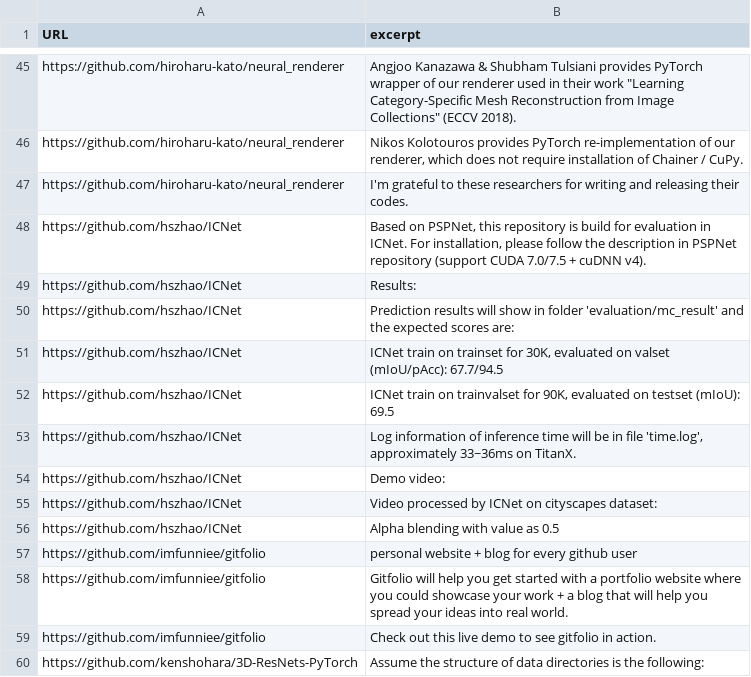
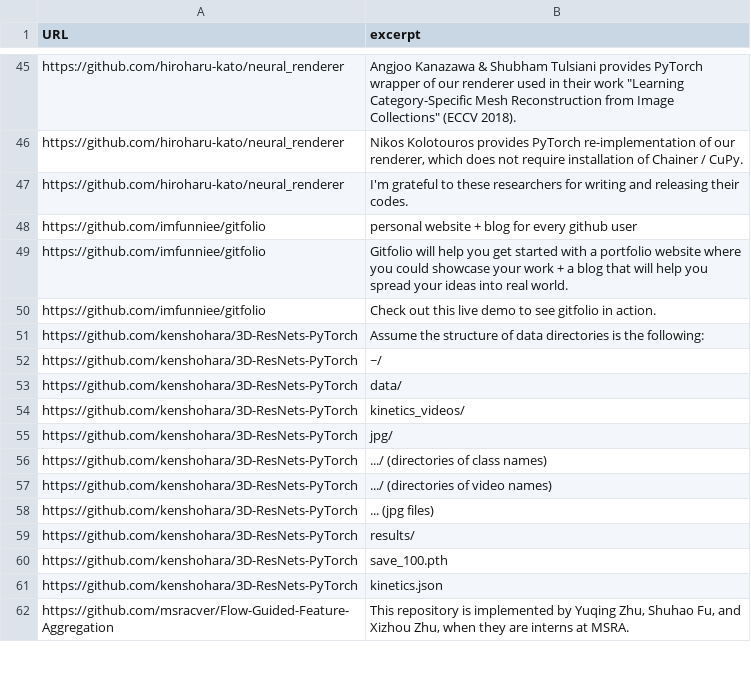
Before and after one commit to KnowledgeCaptureAndDiscovery/somef, a CSV file: data/description.csv, drawn as a sheet; only a part is shown, gaps mark what is left out; the shorter side is filled out with more unchanged rows.

```diff
--- a/data/description.csv
+++ b/data/description.csv
@@ -47,11 +47,2 @@ https://github.com/hiroharu-kato/neural_renderer,"Nikos Kolotouros provides PyTo
 https://github.com/hiroharu-kato/neural_renderer,I'm grateful to these researchers for writing and releasing their codes.
-https://github.com/hszhao/ICNet,"Based on PSPNet, this repository is build for evaluation in ICNet. For installation, please follow the description in PSPNet repository (support CUDA 7.0/7.5 + cuDNN v4)."
-https://github.com/hszhao/ICNet,Results:
-https://github.com/hszhao/ICNet,Prediction results will show in folder 'evaluation/mc_result' and the expected scores are:
-https://github.com/hszhao/ICNet,"ICNet train on trainset for 30K, evaluated on valset (mIoU/pAcc): 67.7/94.5"
-https://github.com/hszhao/ICNet,"ICNet train on trainvalset for 90K, evaluated on testset (mIoU): 69.5"
-https://github.com/hszhao/ICNet,"Log information of inference time will be in file 'time.log', approximately 33~36ms on TitanX."
-https://github.com/hszhao/ICNet,Demo video:
-https://github.com/hszhao/ICNet,Video processed by ICNet on cityscapes dataset:
-https://github.com/hszhao/ICNet,Alpha blending with value as 0.5
 https://github.com/imfunniee/gitfolio,personal website + blog for every github user
```
Also changed, not shown: data/citation.csv, data/installation.csv, 1 other file.
